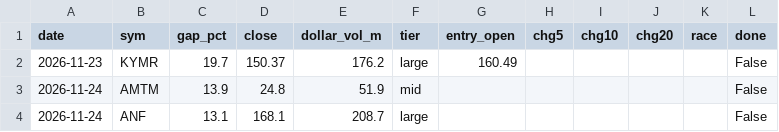
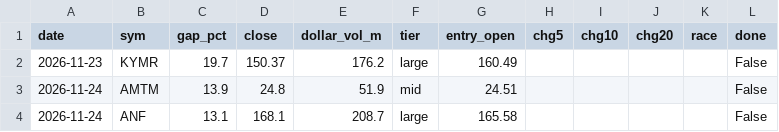
Before and after one commit to asrarabha8-cmyk/macdscanner, a CSV file: logs/gap_fade/events.csv, drawn as a sheet.

Commit message:
gap fade log 2026-11-26

```diff
--- a/logs/gap_fade/events.csv
+++ b/logs/gap_fade/events.csv
@@ -2,3 +2,3 @@ date,sym,gap_pct,close,dollar_vol_m,tier,entry_open,chg5,chg10,chg20,race,done
 2026-11-23,KYMR,19.7,150.37,176.2,large,160.49,,,,,False
-2026-11-24,AMTM,13.9,24.8,51.9,mid,,,,,,False
-2026-11-24,ANF,13.1,168.1,208.7,large,,,,,,False
+2026-11-24,AMTM,13.9,24.8,51.9,mid,24.51,,,,,False
+2026-11-24,ANF,13.1,168.1,208.7,large,165.58,,,,,False
```
